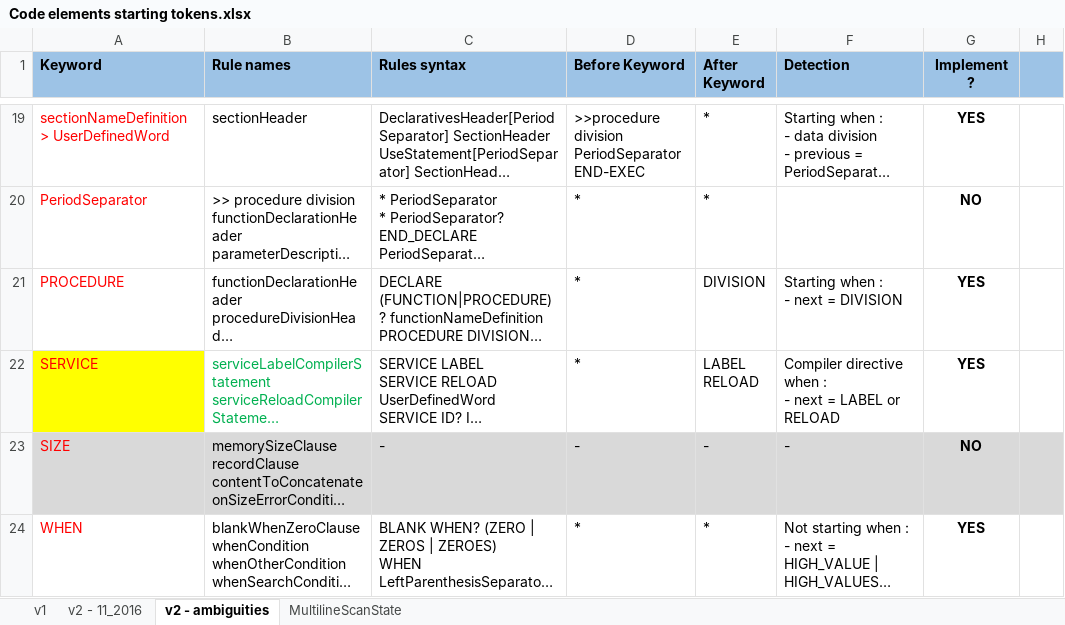
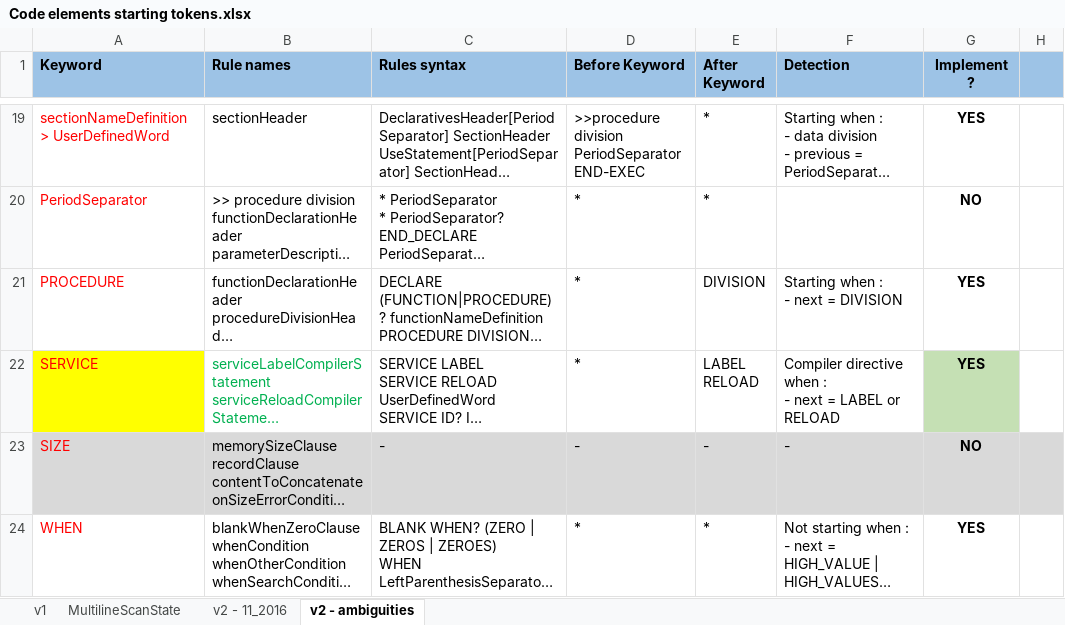
Before and after one commit to TypeCobolTeam/TypeCobol, an Excel workbook: TypeCobol/Documentation/Studies/Code elements starting tokens.xlsx, sheet v2 - ambiguities, drawn as a sheet; only a part is shown, gaps mark what is left out; long unchanged cells end in …; values as stored, in another font and other column widths than the file's, no borders; the diff names each change by its address in the sheet, - before the commit and + after, or states it on an @@ line.

```diff
--- a/TypeCobol/Documentation/Studies/Code elements starting tokens.xlsx (sheet v2 - ambiguities)
+++ b/TypeCobol/Documentation/Studies/Code elements starting tokens.xlsx (sheet v2 - ambiguities)
@@ sheet tab order changed: v1 | MultilineScanState | v2 - 11_2016 | v2 - ambiguities @@
-G22 fill: none
+G22 fill: #C5E0B4
```
Also changed, not shown: TypeCobol/Documentation/Studies/CobolLexer.tokens.xlsx, 8 other files.
